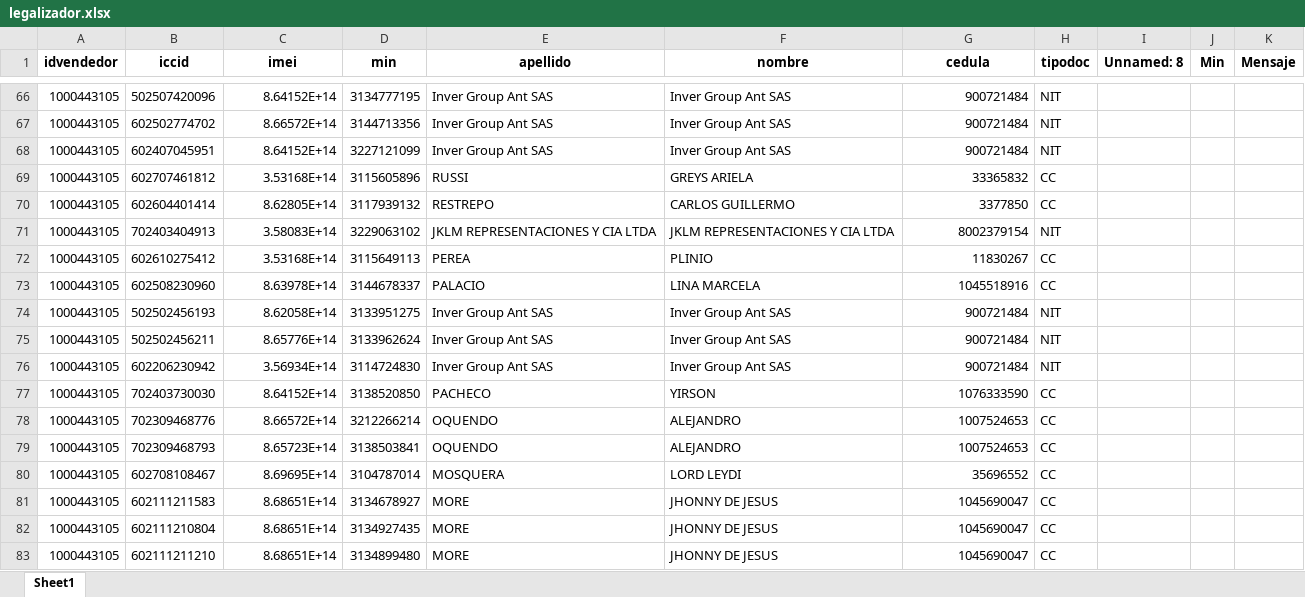
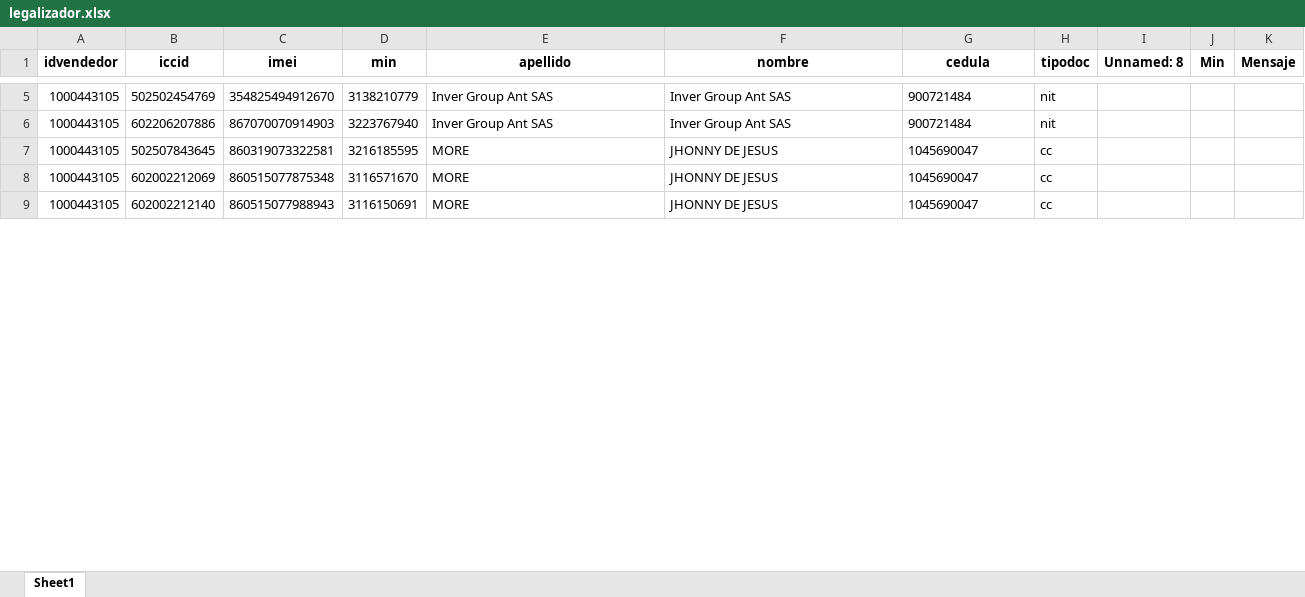
Before and after one commit to TeamComunicaciones/IntegrateamCode, an Excel workbook: src/legalizador/legalizador.xlsx, sheet Sheet1, drawn as a sheet; only a part is shown, gaps mark what is left out; values as stored, in another font and other column widths than the file's, no borders; removed rows and columns are numbered as before the commit, all else as after; the diff covers the shown part only; the diff names each change by its address in the sheet, - before the commit and + after, or states it on an @@ line.

```diff
--- a/src/legalizador/legalizador.xlsx (sheet Sheet1)
+++ b/src/legalizador/legalizador.xlsx (sheet Sheet1)
-B5 (iccid): 502507420096
+B5 (iccid): 502502454769
-C5 (imei): 8.64152E+14
+C5 (imei): 354825494912670
-D5 (min): 3134777195
+D5 (min): 3138210779
-G5:G6 alignment: right
+G5:G6 alignment: left
-H5:H6 (tipodoc): NIT
+H5:H6 (tipodoc): nit
-B6 (iccid): 602502774702
+B6 (iccid): 602206207886
-C6 (imei): 8.66572E+14
+C6 (imei): 867070070914903
-D6 (min): 3144713356
+D6 (min): 3223767940
-row 68: 1000443105 | 602407045951 | 8.64152E+14 | 3227121099 | Inver Group Ant SAS | Inver Group Ant SAS | 900721484 | NIT
-row 69: 1000443105 | 602707461812 | 3.53168E+14 | 3115605896 | RUSSI | GREYS ARIELA | 33365832 | CC
-row 70: 1000443105 | 602604401414 | 8.62805E+14 | 3117939132 | RESTREPO | CARLOS GUILLERMO | 3377850 | CC
-row 71: 1000443105 | 702403404913 | 3.58083E+14 | 3229063102 | JKLM REPRESENTACIONES Y CIA LTDA | JKLM REPRESENTACIONES Y CIA LTDA | 8002379154 | NIT
-row 72: 1000443105 | 602610275412 | 3.53168E+14 | 3115649113 | PEREA | PLINIO | 11830267 | CC
-row 73: 1000443105 | 602508230960 | 8.63978E+14 | 3144678337 | PALACIO | LINA MARCELA | 1045518916 | CC
-row 74: 1000443105 | 502502456193 | 8.62058E+14 | 3133951275 | Inver Group Ant SAS | Inver Group Ant SAS | 900721484 | NIT
-row 75: 1000443105 | 502502456211 | 8.65776E+14 | 3133962624 | Inver Group Ant SAS | Inver Group Ant SAS | 900721484 | NIT
-row 76: 1000443105 | 602206230942 | 3.56934E+14 | 3114724830 | Inver Group Ant SAS | Inver Group Ant SAS | 900721484 | NIT
-row 77: 1000443105 | 702403730030 | 8.64152E+14 | 3138520850 | PACHECO | YIRSON | 1076333590 | CC
-row 78: 1000443105 | 702309468776 | 8.66572E+14 | 3212266214 | OQUENDO | ALEJANDRO | 1007524653 | CC
-row 79: 1000443105 | 702309468793 | 8.65723E+14 | 3138503841 | OQUENDO | ALEJANDRO | 1007524653 | CC
-row 80: 1000443105 | 602708108467 | 8.69695E+14 | 3104787014 | MOSQUERA | LORD LEYDI | 35696552 | CC
-B7 (iccid): 602111211583
+B7 (iccid): 502507843645
-C7 (imei): 8.68651E+14
+C7 (imei): 860319073322581
-D7 (min): 3134678927
+D7 (min): 3216185595
-G7:G9 alignment: right
+G7:G9 alignment: left
-H7:H9 (tipodoc): CC
+H7:H9 (tipodoc): cc
-B8 (iccid): 602111210804
+B8 (iccid): 602002212069
-C8 (imei): 8.68651E+14
+C8 (imei): 860515077875348
-D8 (min): 3134927435
+D8 (min): 3116571670
-B9 (iccid): 602111211210
+B9 (iccid): 602002212140
-C9 (imei): 8.68651E+14
+C9 (imei): 860515077988943
-D9 (min): 3134899480
+D9 (min): 3116150691
```
Also changed, not shown: 101 removed rows, 28 edited cells and cell formats elsewhere in this sheet, 4 other files.
